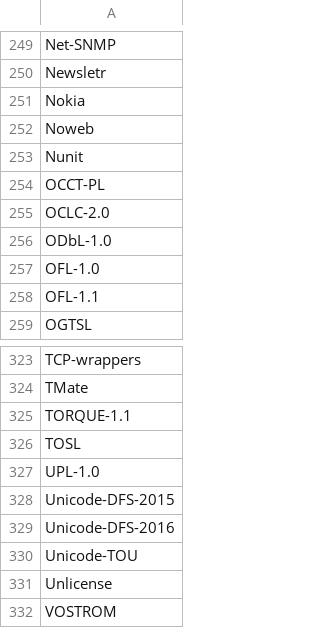
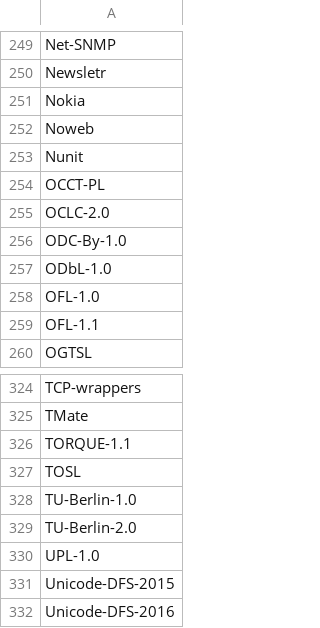
Before and after one commit to hoijui/SPDX-identifiers, a CSV file: licenses.csv, drawn as a sheet; only a part is shown, gaps mark what is left out; the shorter side is filled out with more unchanged rows.

```diff
--- a/licenses.csv
+++ b/licenses.csv
@@ -255,2 +255,3 @@ OCCT-PL
 OCLC-2.0
+ODC-By-1.0
 ODbL-1.0
@@ -326,2 +327,4 @@ TORQUE-1.1
 TOSL
+TU-Berlin-1.0
+TU-Berlin-2.0
 UPL-1.0
```
Also changed, not shown: exceptions.csv.
